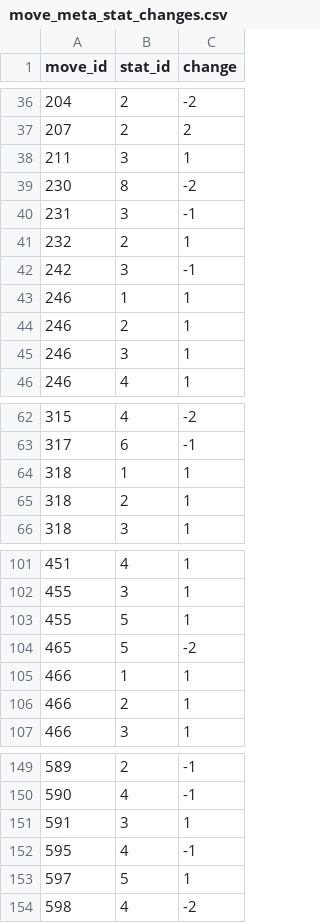
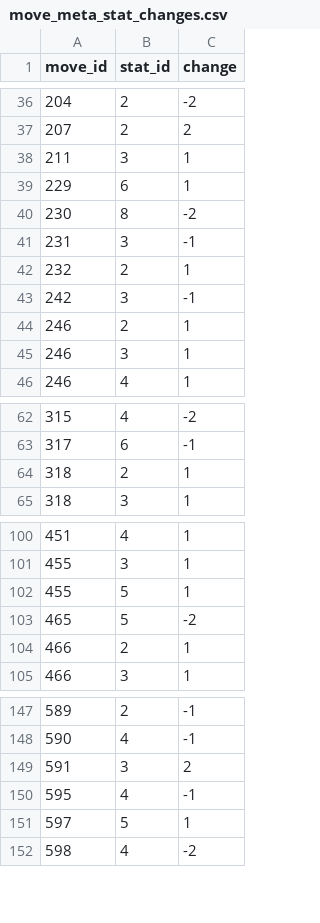
Before and after one commit to poketwo/data, a CSV file: csv/move_meta_stat_changes.csv, drawn as a sheet; only a part is shown, gaps mark what is left out; the diff covers the shown part only.

```diff
--- a/csv/move_meta_stat_changes.csv
+++ b/csv/move_meta_stat_changes.csv
@@ -38,2 +38,3 @@ move_id,stat_id,change
 211,3,1
+229,6,1
 230,8,-2
@@ -42,3 +43,2 @@ move_id,stat_id,change
 242,3,-1
-246,1,1
 246,2,1
@@ -63,3 +63,2 @@ move_id,stat_id,change
 317,6,-1
-318,1,1
 318,2,1
@@ -104,3 +103,2 @@ move_id,stat_id,change
 465,5,-2
-466,1,1
 466,2,1
@@ -150,3 +148,3 @@ move_id,stat_id,change
 590,4,-1
-591,3,1
+591,3,2
 595,4,-1
```
Also changed, not shown: 52 added rows elsewhere in this file, csv/move_meta.csv, csv/moves.csv, 5 other files.
